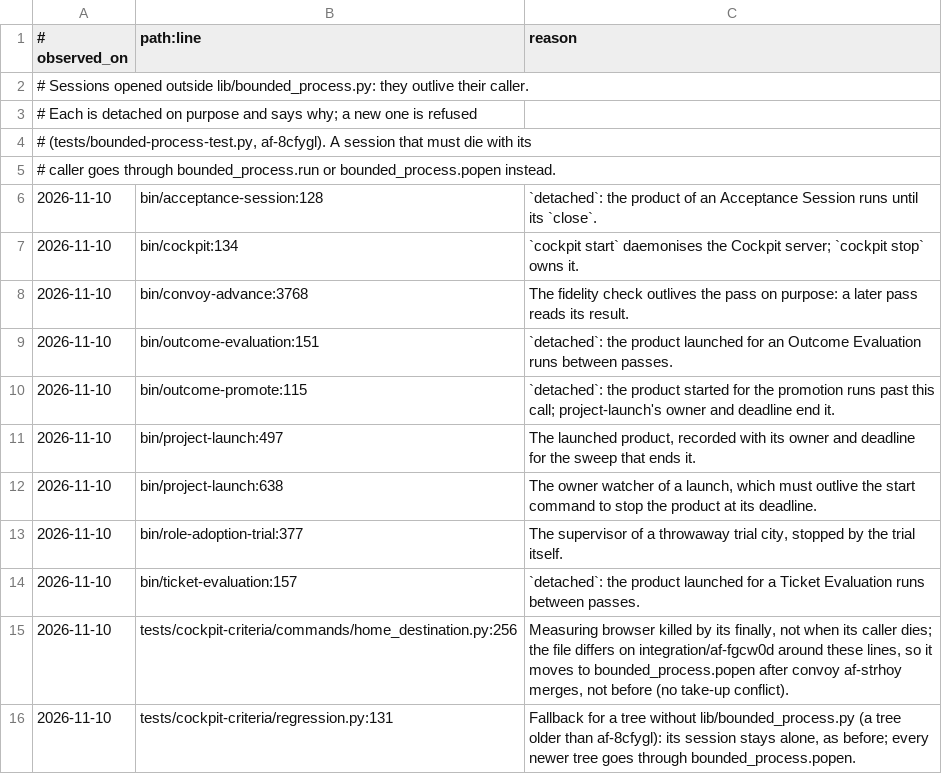
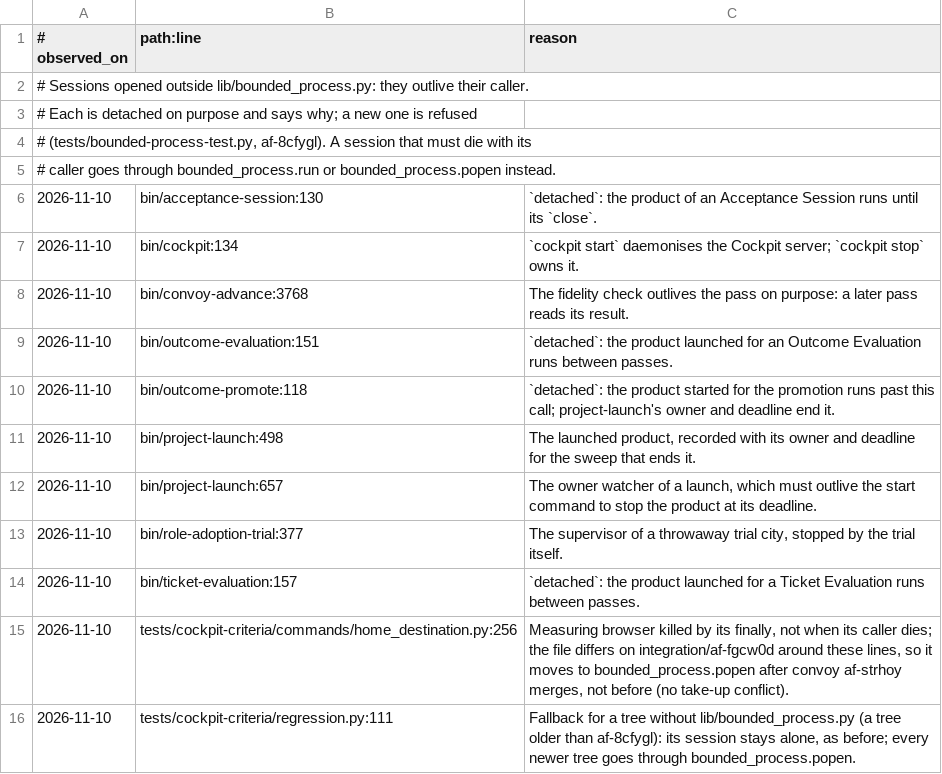
Before and after one commit to saymyname-app/agent-factory, a TSV file: config/detached-process-exceptions.tsv, drawn as a sheet.

```diff
--- a/config/detached-process-exceptions.tsv
+++ b/config/detached-process-exceptions.tsv
@@ -5,3 +5,3 @@
 # caller goes through bounded_process.run or bounded_process.popen instead.
-2026-11-10	bin/acceptance-session:128	`detached`: the product of an Acceptance Session runs until its `close`.
+2026-11-10	bin/acceptance-session:130	`detached`: the product of an Acceptance Session runs until its `close`.
 2026-11-10	bin/cockpit:134	`cockpit start` daemonises the Cockpit server; `cockpit stop` owns it.
@@ -9,5 +9,5 @@
 2026-11-10	bin/outcome-evaluation:151	`detached`: the product launched for an Outcome Evaluation runs between passes.
-2026-11-10	bin/outcome-promote:115	`detached`: the product started for the promotion runs past this call; project-launch's owner and deadline end it.
-2026-11-10	bin/project-launch:497	The launched product, recorded with its owner and deadline for the sweep that ends it.
-2026-11-10	bin/project-launch:638	The owner watcher of a launch, which must outlive the start command to stop the product at its deadline.
+2026-11-10	bin/outcome-promote:118	`detached`: the product started for the promotion runs past this call; project-launch's owner and deadline end it.
+2026-11-10	bin/project-launch:498	The launched product, recorded with its owner and deadline for the sweep that ends it.
+2026-11-10	bin/project-launch:657	The owner watcher of a launch, which must outlive the start command to stop the product at its deadline.
 2026-11-10	bin/role-adoption-trial:377	The supervisor of a throwaway trial city, stopped by the trial itself.
@@ -15,2 +15,2 @@
 2026-11-10	tests/cockpit-criteria/commands/home_destination.py:256	Measuring browser killed by its finally, not when its caller dies; the file differs on integration/af-fgcw0d around these lines, so it moves to bounded_process.popen after convoy af-strhoy merges, not before (no take-up conflict).
-2026-11-10	tests/cockpit-criteria/regression.py:131	Fallback for a tree without lib/bounded_process.py (a tree older than af-8cfygl): its session stays alone, as before; every newer tree goes through bounded_process.popen.
+2026-11-10	tests/cockpit-criteria/regression.py:111	Fallback for a tree without lib/bounded_process.py (a tree older than af-8cfygl): its session stays alone, as before; every newer tree goes through bounded_process.popen.
```
Also changed, not shown: config/bounded-process-exceptions.tsv, 33 other files.
